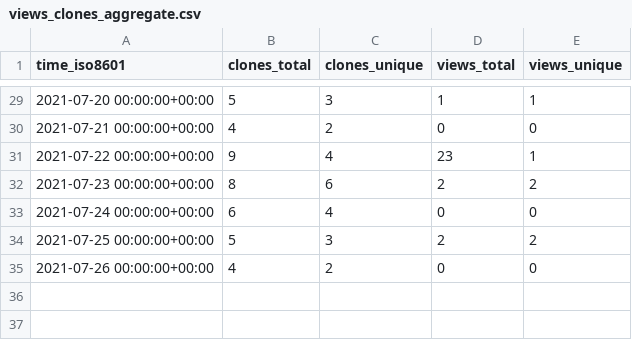
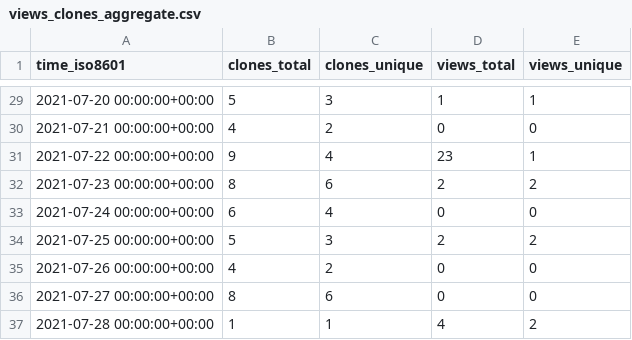
Before and after one commit to notional-labs/seahorse, a CSV file: faddat/sos/ghrs-data/views_clones_aggregate.csv, drawn as a sheet; only a part is shown, gaps mark what is left out; the diff names each change by its address in the sheet, - before the commit and + after, or states it on an @@ line.

```diff
--- a/faddat/sos/ghrs-data/views_clones_aggregate.csv
+++ b/faddat/sos/ghrs-data/views_clones_aggregate.csv
+row 36: 2021-07-27 00:00:00+00:00 | 8 | 6 | 0 | 0
+row 37: 2021-07-28 00:00:00+00:00 | 1 | 1 | 4 | 2
```
Also changed, not shown: 1 other file.
